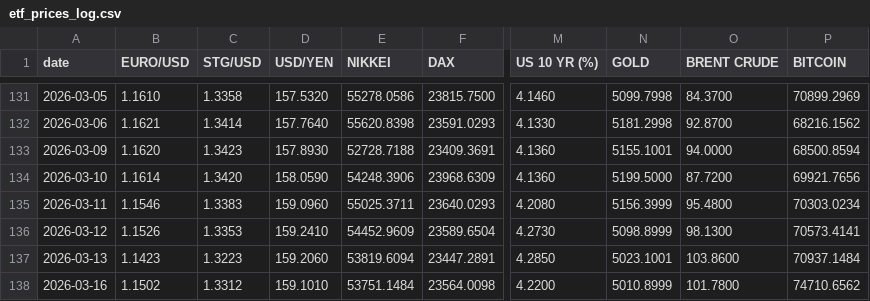
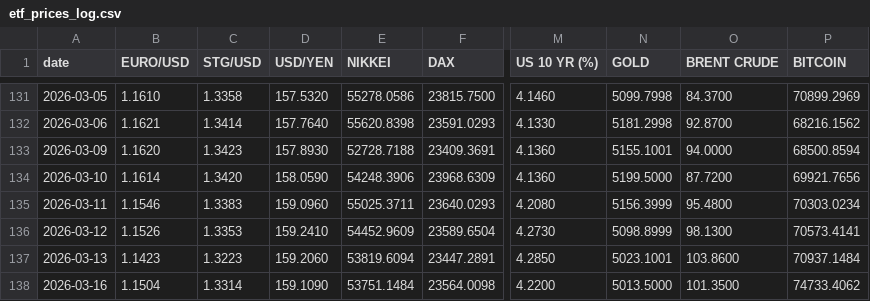
Before and after one commit to zerradwan/MarketJournal, a CSV file: data/etf_prices_log.csv, drawn as a sheet; only a part is shown, gaps mark what is left out; the diff names each change by its address in the sheet, - before the commit and + after, or states it on an @@ line.

```diff
--- a/data/etf_prices_log.csv
+++ b/data/etf_prices_log.csv
-B138 (EURO/USD): 1.1502
+B138 (EURO/USD): 1.1504
-C138 (STG/USD): 1.3312
+C138 (STG/USD): 1.3314
-D138 (USD/YEN): 159.1010
+D138 (USD/YEN): 159.1090
-N138 (GOLD): 5010.8999
+N138 (GOLD): 5013.5000
-O138 (BRENT CRUDE): 101.7800
+O138 (BRENT CRUDE): 101.3500
-P138 (BITCOIN): 74710.6562
+P138 (BITCOIN): 74733.4062
```
